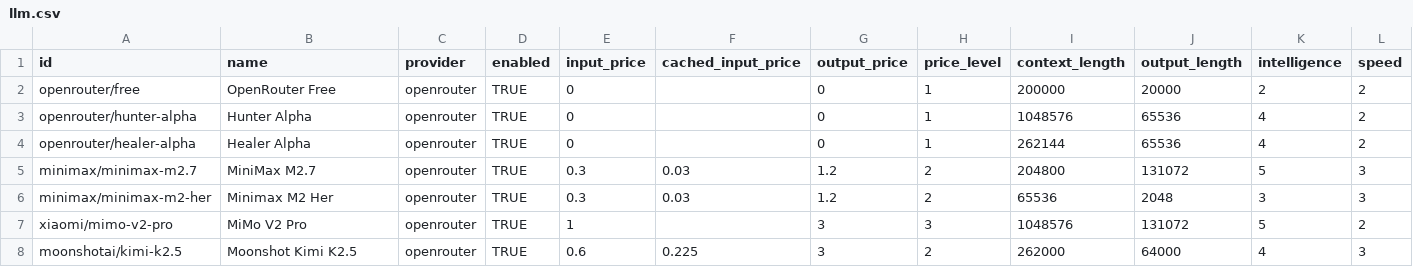
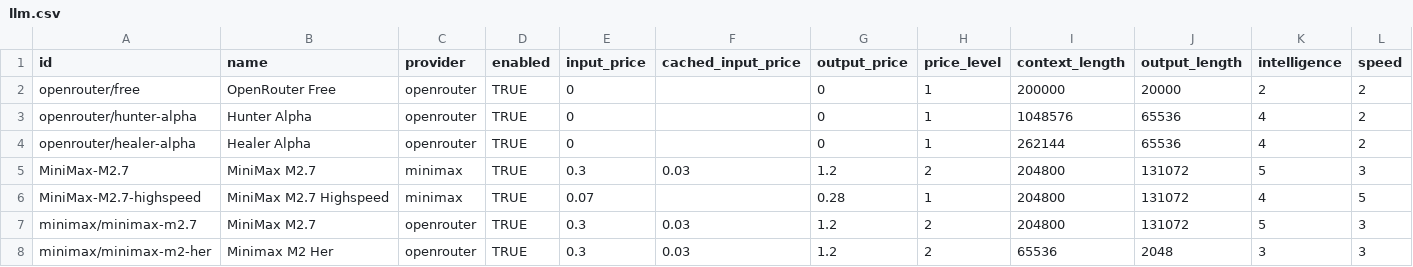
Before and after one commit to crestalnetwork/intentkit, a CSV file: intentkit/models/llm.csv, drawn as a sheet; only a part is shown; the shorter side is filled out with more unchanged rows; rows hold the shown columns only; the diff names each change by its address in the sheet, - before the commit and + after, or states it on an @@ line.

Commit message:
feat: add MiniMax as first-class LLM provider
Add native MiniMax LLM provider support via OpenAI-compatible API,
enabling direct API access without OpenRouter proxy overhead.

- Add MINIMAX enum to LLMProvider with is_configured/display_name
- Add MiniMaxLLM class using ChatOpenAI with api.minimax.io/v1
- Add MiniMax-M2.7 and MiniMax-M2.7-highspeed to model CSV
- Register MiniMax in create_llm_model factory
- Update llm_picker to prefer native MiniMax when API key is set
- Add MINIMAX_API_KEY to config and .env.example
- Add 30 unit and integration tests (all passing)

```diff
--- a/intentkit/models/llm.csv
+++ b/intentkit/models/llm.csv
+row 5: MiniMax-M2.7 | MiniMax M2.7 | minimax | TRUE | 0.3 | 0.03 | 1.2 | 2 | 204800 | 131072 | 5 | 3
+row 6: MiniMax-M2.7-highspeed | MiniMax M2.7 Highspeed | minimax | TRUE | 0.07 |  | 0.28 | 1 | 204800 | 131072 | 4 | 5
```
Also changed, not shown: 7 other files.
